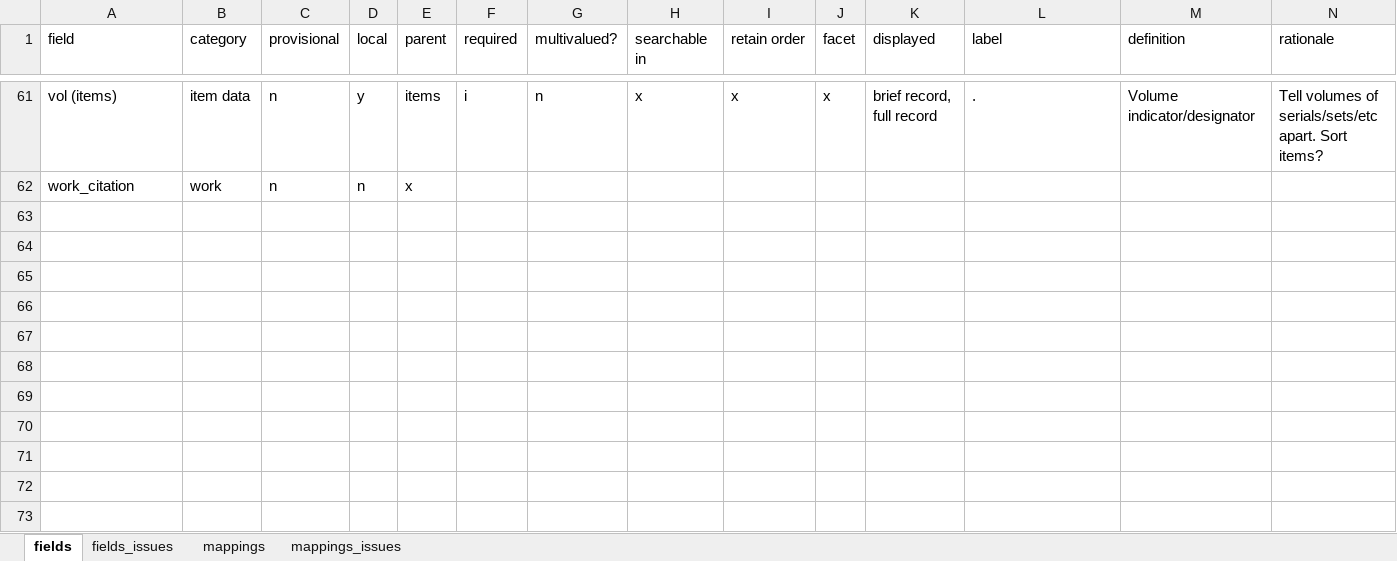
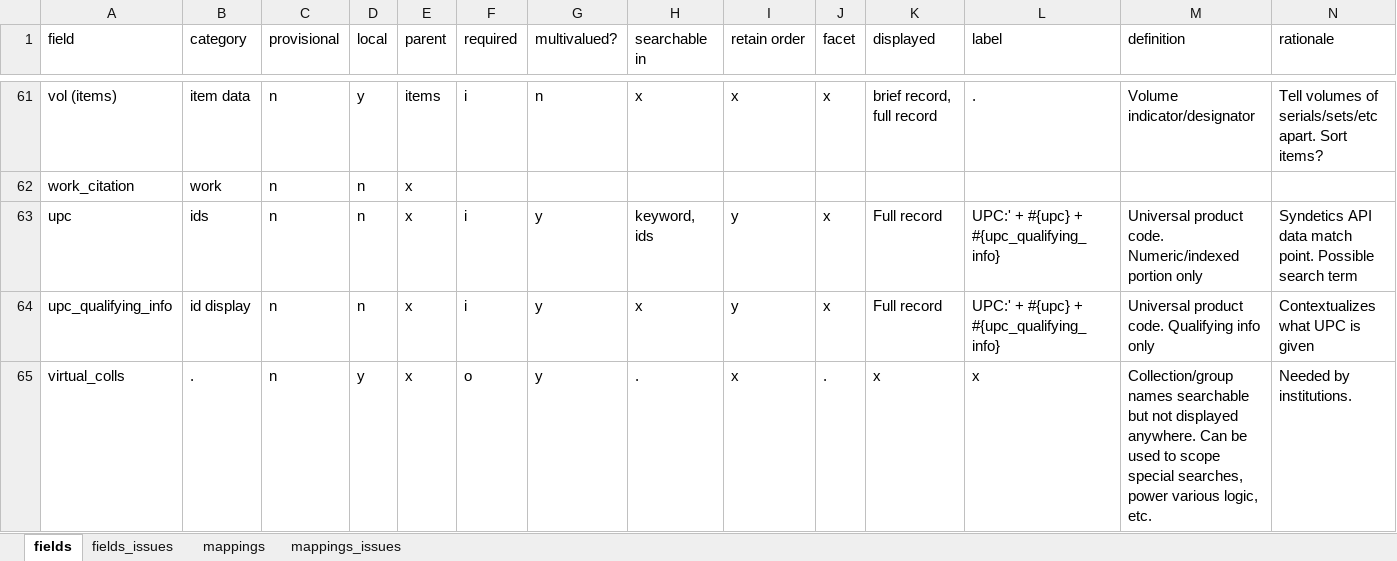
Before and after one commit to trln/data-documentation, an Excel workbook: argot/argot.xlsx, sheet fields, drawn as a sheet; only a part is shown, gaps mark what is left out; values as stored, in another font and other column widths than the file's, no borders; table styles not drawn; rows hold the shown columns only; the diff names each change by its address in the sheet, - before the commit and + after, or states it on an @@ line.

Commit message:
add some fields

```diff
--- a/argot/argot.xlsx (sheet fields)
+++ b/argot/argot.xlsx (sheet fields)
+row 63: upc | ids | n | n | x | i | y | keyword, ids | y | x | Full record | UPC:' + #{upc} + #{upc_qualifying_info} | Universal product code. Numeric/indexed portion only | Syndetics API data match point. Possible search term
+row 64: upc_qualifying_info | id display | n | n | x | i | y | x | y | x | Full record | UPC:' + #{upc} + #{upc_qualifying_info} | Universal product code. Qualifying info only | Contextualizes what UPC is given
+row 65: virtual_colls | . | n | y | x | o | y | . | x | . | x | x | Collection/group names searchable but not displayed anywhere. Can be used to scope special searches, power various logic, etc. | Needed by institutions.
```
Also changed, not shown: 1 other file.
